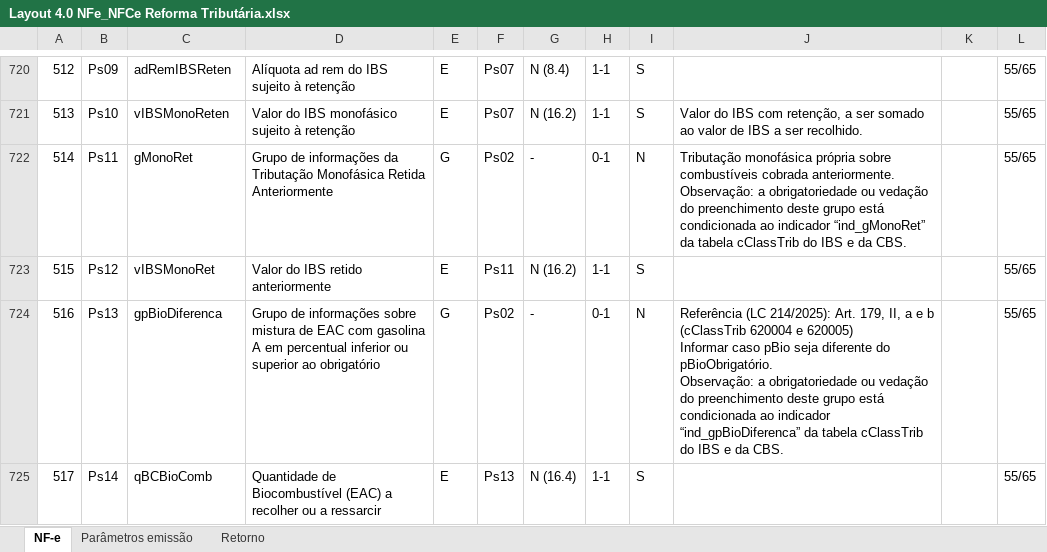
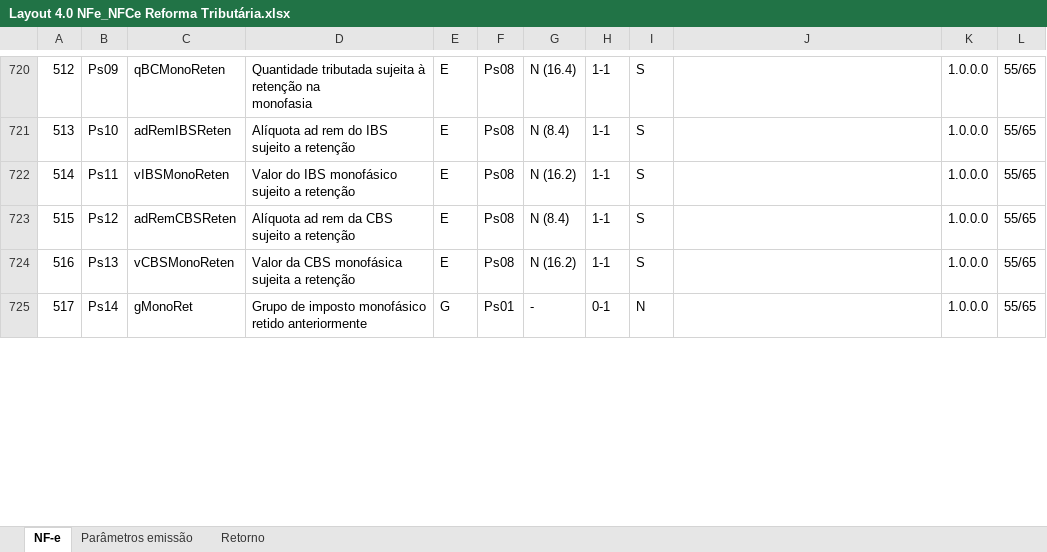
Before and after one commit to migrate-company/integracao-InvoiCy-BR, an Excel workbook: Layout Integração - Reforma Tributária/Layout 4.0 NFe_NFCe Reforma Tributária.xlsx, sheet NF-e, drawn as a sheet; only a part is shown, gaps mark what is left out; values as stored, in another font and other column widths than the file's, no cell formats; charts and pictures not drawn; removed rows and columns are numbered as before the commit, all else as after; ↵ is a line break in a cell; the diff covers the shown part only; the diff names each change by its address in the sheet, - before the commit and + after, or states it on an @@ line.

```diff
--- a/Layout Integração - Reforma Tributária/Layout 4.0 NFe_NFCe Reforma Tributária.xlsx (sheet NF-e)
+++ b/Layout Integração - Reforma Tributária/Layout 4.0 NFe_NFCe Reforma Tributária.xlsx (sheet NF-e)
@@ column A renumbered from row 719 down @@
-C720: adRemIBSReten
+C720: qBCMonoReten
-D720: Alíquota ad rem do IBS sujeito à retenção
+D720: Quantidade tributada sujeita à retenção na ↵ monofasia
-F720:F721: Ps07
+F720:F721: Ps08
-G720: N (8.4)
+G720: N (16.4)
-K720:K723: (empty)
+K720:K723: 1.0.0.0
-C721: vIBSMonoReten
+C721: adRemIBSReten
-D721: Valor do IBS monofásico sujeito à retenção
+D721: Alíquota ad rem do IBS sujeito a retenção
-G721: N (16.2)
+G721: N (8.4)
-J721: Valor do IBS com retenção, a ser somado ao valor de IBS a ser recolhido.
+J721: (empty)
-C722: gMonoRet
+C722: vIBSMonoReten
-D722: Grupo de informações da Tributação Monofásica Retida Anteriormente
+D722: Valor do IBS monofásico sujeito a retenção
-E722: G
+E722: E
-F722: Ps02
+F722: Ps08
-G722: -
+G722: N (16.2)
-H722: 0-1
+H722: 1-1
-I722: N
+I722: S
-J722: Tributação monofásica própria sobre combustíveis cobrada anteriormente. ↵ Observação: a obrigatoriedade ou vedação do preenchimento deste grupo está condicionada ao indicador “ind_gMonoRet” da tabela cClassTrib do IBS e da CBS.
+J722: (empty)
-C723: vIBSMonoRet
+C723: adRemCBSReten
-D723: Valor do IBS retido anteriormente
+D723: Alíquota ad rem da CBS sujeito a retenção
-F723: Ps11
+F723: Ps08
-G723: N (16.2)
+G723: N (8.4)
+row 724: 516 | Ps13 | vCBSMonoReten | Valor da CBS monofásica sujeita a retenção | E | Ps08 | N (16.2) | 1-1 | S |  | 1.0.0.0 | 55/65
-B725: Ps13
+B725: Ps14
-C725: gpBioDiferenca
+C725: gMonoRet
-D725: Grupo de informações sobre mistura de EAC com gasolina A em percentual inferior ou superior ao obrigatório
+D725: Grupo de imposto monofásico retido anteriormente
-F725: Ps02
+F725: Ps01
-J725: Referência (LC 214/2025): Art. 179, II, a e b (cClassTrib 620004 e 620005) ↵ Informar caso pBio seja diferente do pBioObrigatório. ↵ Observação: a obrigatoriedade ou vedação do preenchimento deste grupo está condicionada ao indicador “ind_gpBioDiferenca” da tabela cClassTrib do IBS e da CBS.
+J725: (empty)
-K725: (empty)
+K725: 1.0.0.0
-row 725: 517 | Ps14 | qBCBioComb | Quantidade de Biocombustível (EAC) a recolher ou a ressarcir | E | Ps13 | N (16.4) | 1-1 | S |  |  | 55/65
```
Also changed, not shown: 3 added rows, 39 removed rows and 77 edited cells elsewhere in this sheet, cell formats, formulas that keep their value.
